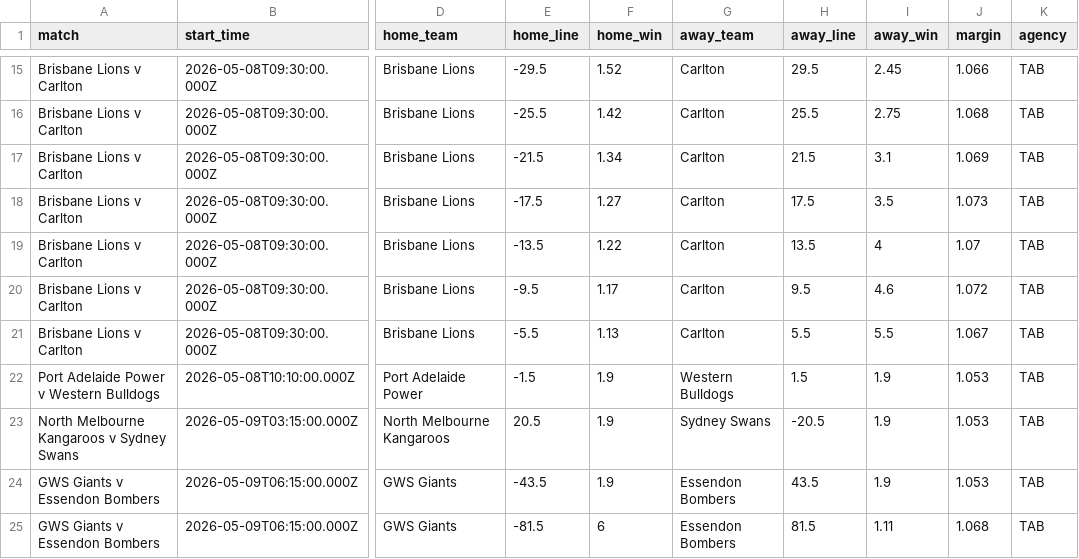
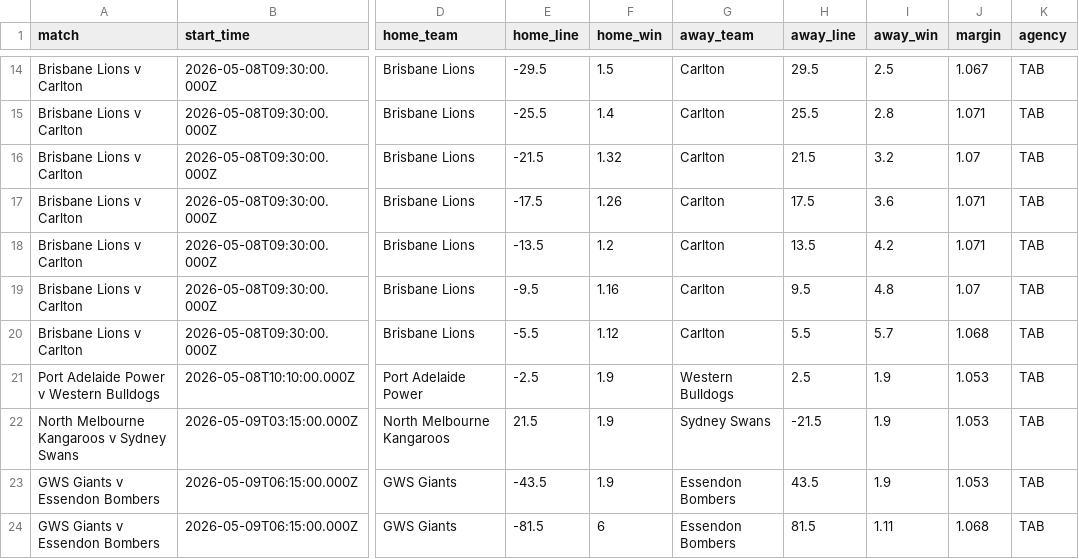
Before and after one commit to jamesbrown1417/AFL, a CSV file: Data/scraped_odds/tab_line.csv, drawn as a sheet; only a part is shown, gaps mark what is left out; addresses are those after the commit; the diff covers the shown part only; the diff names each change by its address in the sheet, - before the commit and + after, or states it on an @@ line.

```diff
--- a/Data/scraped_odds/tab_line.csv
+++ b/Data/scraped_odds/tab_line.csv
-F14 (home_win): 1.52
+F14 (home_win): 1.5
-I14 (away_win): 2.45
+I14 (away_win): 2.5
-J14 (margin): 1.066
+J14 (margin): 1.067
-F15 (home_win): 1.42
+F15 (home_win): 1.4
-I15 (away_win): 2.75
+I15 (away_win): 2.8
-J15 (margin): 1.068
+J15 (margin): 1.071
-F16 (home_win): 1.34
+F16 (home_win): 1.32
-I16 (away_win): 3.1
+I16 (away_win): 3.2
-J16 (margin): 1.069
+J16 (margin): 1.07
-F17 (home_win): 1.27
+F17 (home_win): 1.26
-I17 (away_win): 3.5
+I17 (away_win): 3.6
-J17 (margin): 1.073
+J17 (margin): 1.071
-F18 (home_win): 1.22
+F18 (home_win): 1.2
-I18 (away_win): 4
+I18 (away_win): 4.2
-J18 (margin): 1.07
+J18 (margin): 1.071
-F19 (home_win): 1.17
+F19 (home_win): 1.16
-I19 (away_win): 4.6
+I19 (away_win): 4.8
-J19 (margin): 1.072
+J19 (margin): 1.07
-F20 (home_win): 1.13
+F20 (home_win): 1.12
-I20 (away_win): 5.5
+I20 (away_win): 5.7
-J20 (margin): 1.067
+J20 (margin): 1.068
-E21 (home_line): -1.5
+E21 (home_line): -2.5
-H21 (away_line): 1.5
+H21 (away_line): 2.5
-E22 (home_line): 20.5
+E22 (home_line): 21.5
-H22 (away_line): -20.5
+H22 (away_line): -21.5
```
Also changed, not shown: 1 removed row and 30 edited cells elsewhere in this file, Data/scraped_odds/dabble_player_goals.csv, Data/scraped_odds/dabble_player_marks.csv, 38 other files.
